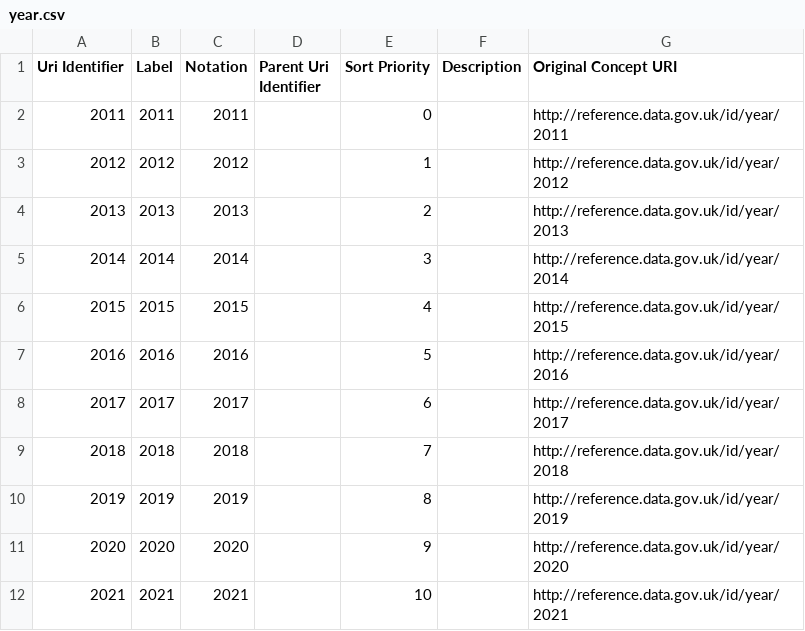
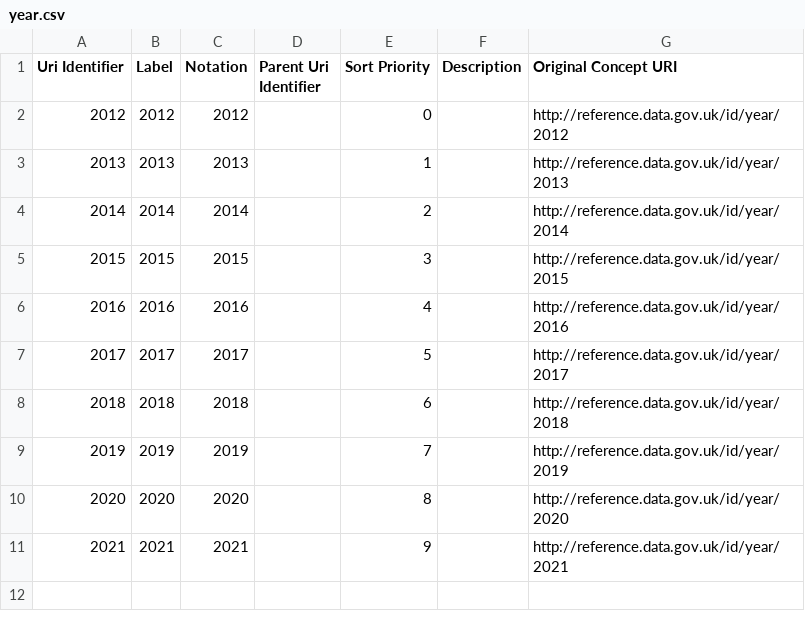
Before and after one commit to GSS-Cogs/family-ESS, a CSV file: out/cigarette-smokers/cigarette-smokers/year.csv, drawn as a sheet.

```diff
--- a/out/cigarette-smokers/cigarette-smokers/year.csv
+++ b/out/cigarette-smokers/cigarette-smokers/year.csv
@@ -1,12 +1,11 @@
 Uri Identifier,Label,Notation,Parent Uri Identifier,Sort Priority,Description,Original Concept URI
-2011,2011,2011,,0,,http://reference.data.gov.uk/id/year/2011
-2012,2012,2012,,1,,http://reference.data.gov.uk/id/year/2012
-2013,2013,2013,,2,,http://reference.data.gov.uk/id/year/2013
-2014,2014,2014,,3,,http://reference.data.gov.uk/id/year/2014
-2015,2015,2015,,4,,http://reference.data.gov.uk/id/year/2015
-2016,2016,2016,,5,,http://reference.data.gov.uk/id/year/2016
-2017,2017,2017,,6,,http://reference.data.gov.uk/id/year/2017
-2018,2018,2018,,7,,http://reference.data.gov.uk/id/year/2018
-2019,2019,2019,,8,,http://reference.data.gov.uk/id/year/2019
-2020,2020,2020,,9,,http://reference.data.gov.uk/id/year/2020
-2021,2021,2021,,10,,http://reference.data.gov.uk/id/year/2021
+2012,2012,2012,,0,,http://reference.data.gov.uk/id/year/2012
+2013,2013,2013,,1,,http://reference.data.gov.uk/id/year/2013
+2014,2014,2014,,2,,http://reference.data.gov.uk/id/year/2014
+2015,2015,2015,,3,,http://reference.data.gov.uk/id/year/2015
+2016,2016,2016,,4,,http://reference.data.gov.uk/id/year/2016
+2017,2017,2017,,5,,http://reference.data.gov.uk/id/year/2017
+2018,2018,2018,,6,,http://reference.data.gov.uk/id/year/2018
+2019,2019,2019,,7,,http://reference.data.gov.uk/id/year/2019
+2020,2020,2020,,8,,http://reference.data.gov.uk/id/year/2020
+2021,2021,2021,,9,,http://reference.data.gov.uk/id/year/2021
```
Also changed, not shown: 20 other files.
